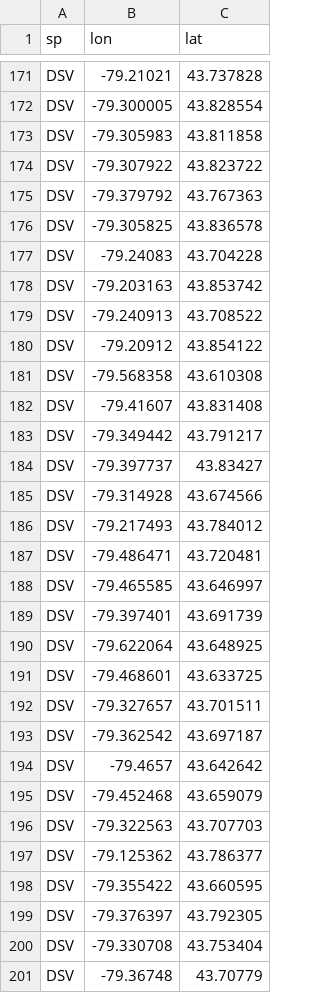
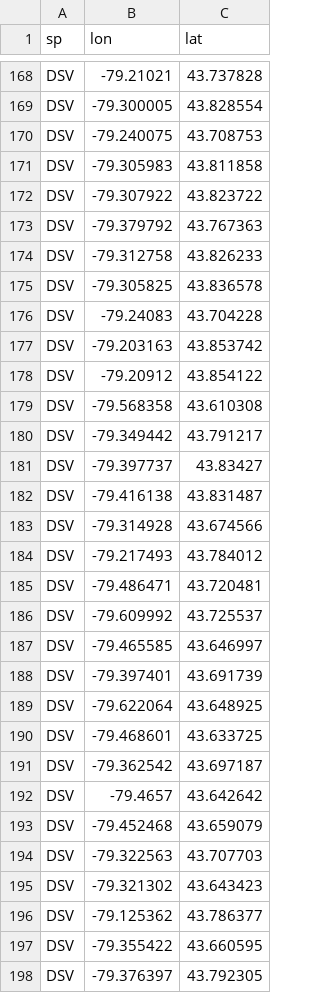
Before and after one commit to garlandxie/phd_sim, a CSV file: data/intermediate_data/maxent_sdm/DSV/thinned_data_thin1.csv, drawn as a sheet; only a part is shown, gaps mark what is left out; the shorter side is filled out with more unchanged rows; removed rows and columns are numbered as before the commit, all else as after; the diff covers the shown part only; the diff names each change by its address in the sheet, - before the commit and + after, or states it on an @@ line.

```diff
--- a/data/intermediate_data/maxent_sdm/DSV/thinned_data_thin1.csv
+++ b/data/intermediate_data/maxent_sdm/DSV/thinned_data_thin1.csv
+row 170: DSV | -79.240075 | 43.708753
+row 174: DSV | -79.312758 | 43.826233
-row 179: DSV | -79.240913 | 43.708522
-row 182: DSV | -79.41607 | 43.831408
+row 182: DSV | -79.416138 | 43.831487
+row 186: DSV | -79.609992 | 43.725537
-row 192: DSV | -79.327657 | 43.701511
+row 195: DSV | -79.321302 | 43.643423
```
Also changed, not shown: 20 added rows and 22 removed rows elsewhere in this file, 27 other files.
